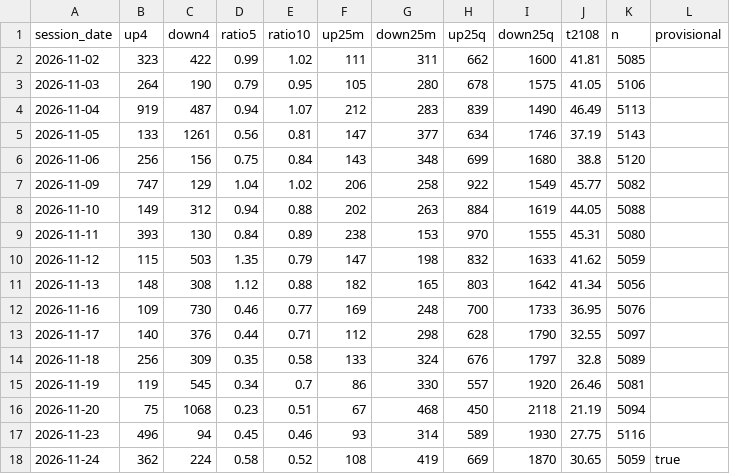
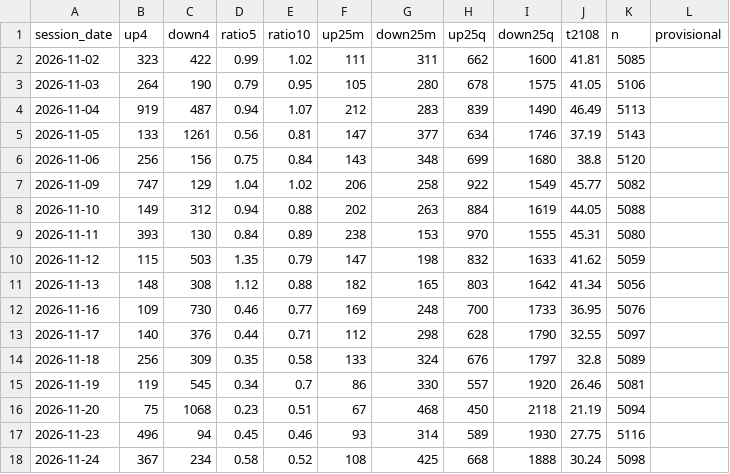
Before and after one commit to TheMrTBO/market-monitor, a CSV file: breadth_own_daily/2026/2026-11.csv, drawn as a sheet.

```diff
--- a/breadth_own_daily/2026/2026-11.csv
+++ b/breadth_own_daily/2026/2026-11.csv
@@ -17,2 +17,2 @@ session_date,up4,down4,ratio5,ratio10,up25m,down25m,up25q,down25q,t2108,n,provis
 2026-11-23,496,94,0.45,0.46,93,314,589,1930,27.75,5116,
-2026-11-24,362,224,0.58,0.52,108,419,669,1870,30.65,5059,true
+2026-11-24,367,234,0.58,0.52,108,425,668,1888,30.24,5098,
```
Also changed, not shown: breadth_own_daily/2025/2025-07.csv, postmarket_scan/2026/2026-11-24.csv, 1 other file.
